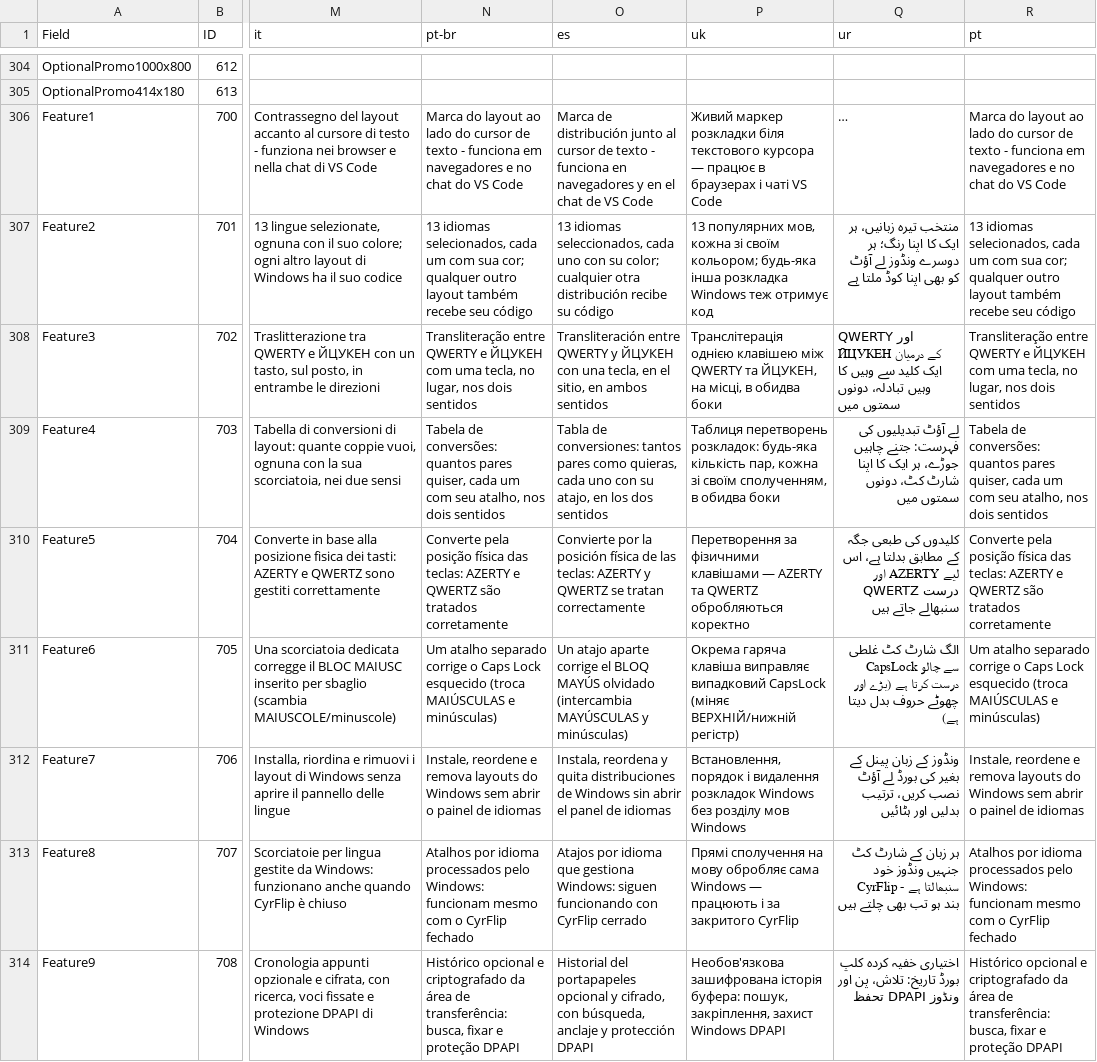
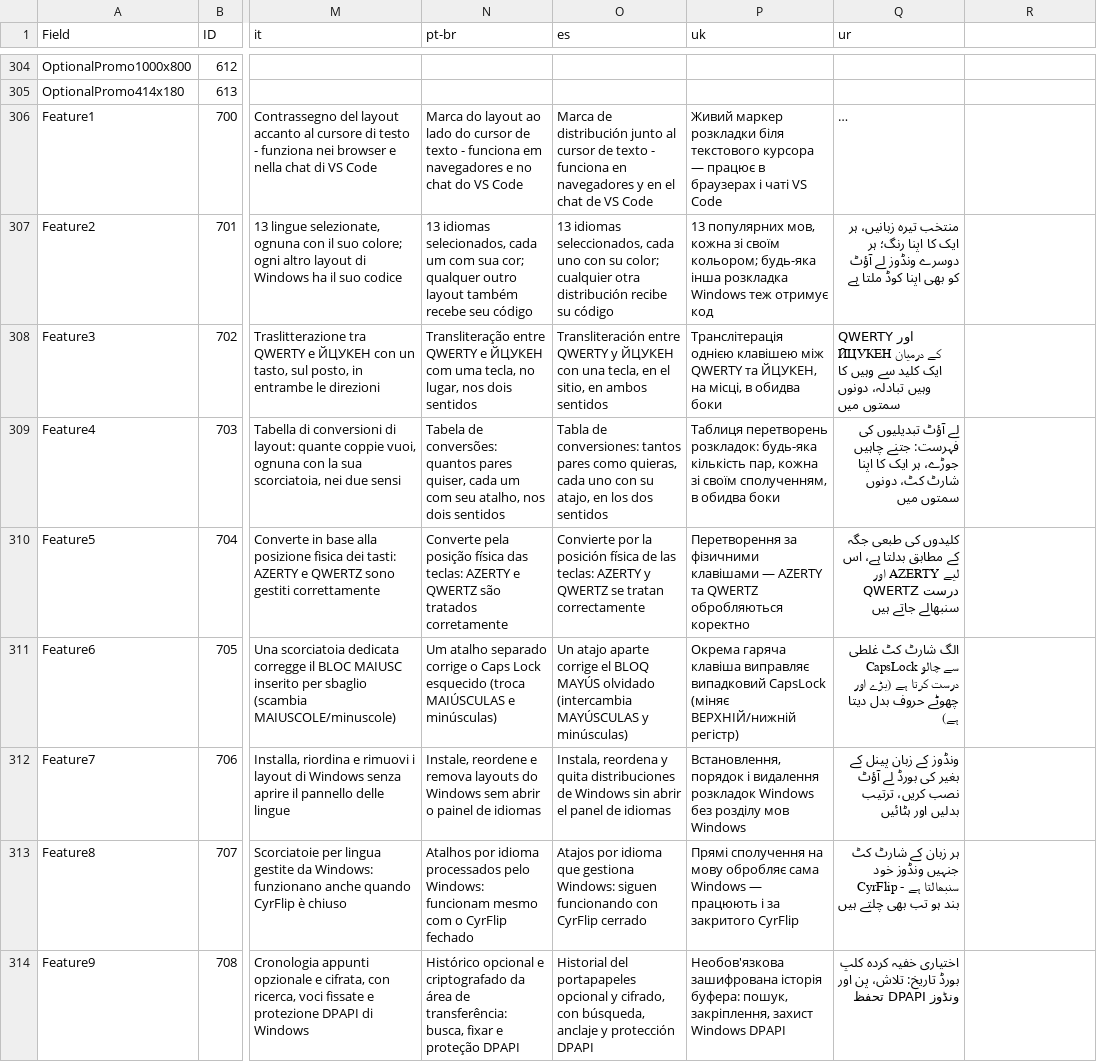
Before and after one commit to SerZhyAle/CyrFlip, a CSV file: msix/store-listing-import-13-languages.csv, drawn as a sheet; only a part is shown, gaps mark what is left out; long unchanged cells end in …; the diff covers the shown part only; the diff names each change by its address in the sheet, - before the commit and + after, or states it on an @@ line.

```diff
--- a/msix/store-listing-import-13-languages.csv
+++ b/msix/store-listing-import-13-languages.csv
-R1: pt
+R1: (empty)
-R306: Marca do layout ao lado do cursor de texto - funciona em navegadores e no chat do VS Code
+R306: (empty)
-R307: 13 idiomas selecionados, cada um com sua cor; qualquer outro layout também recebe seu código
+R307: (empty)
-R308: Transliteração entre QWERTY e ЙЦУКЕН com uma tecla, no lugar, nos dois sentidos
+R308: (empty)
-R309: Tabela de conversões: quantos pares quiser, cada um com seu atalho, nos dois sentidos
+R309: (empty)
-R310: Converte pela posição física das teclas: AZERTY e QWERTZ são tratados corretamente
+R310: (empty)
-R311: Um atalho separado corrige o Caps Lock esquecido (troca MAIÚSCULAS e minúsculas)
+R311: (empty)
-R312: Instale, reordene e remova layouts do Windows sem abrir o painel de idiomas
+R312: (empty)
-R313: Atalhos por idioma processados pelo Windows: funcionam mesmo com o CyrFlip fechado
+R313: (empty)
-R314: Histórico opcional e criptografado da área de transferência: busca, fixar e proteção DPAPI
+R314: (empty)
```
Also changed, not shown: 75 edited cells elsewhere in this file, msix/store-listing-export.csv, 21 other files.
